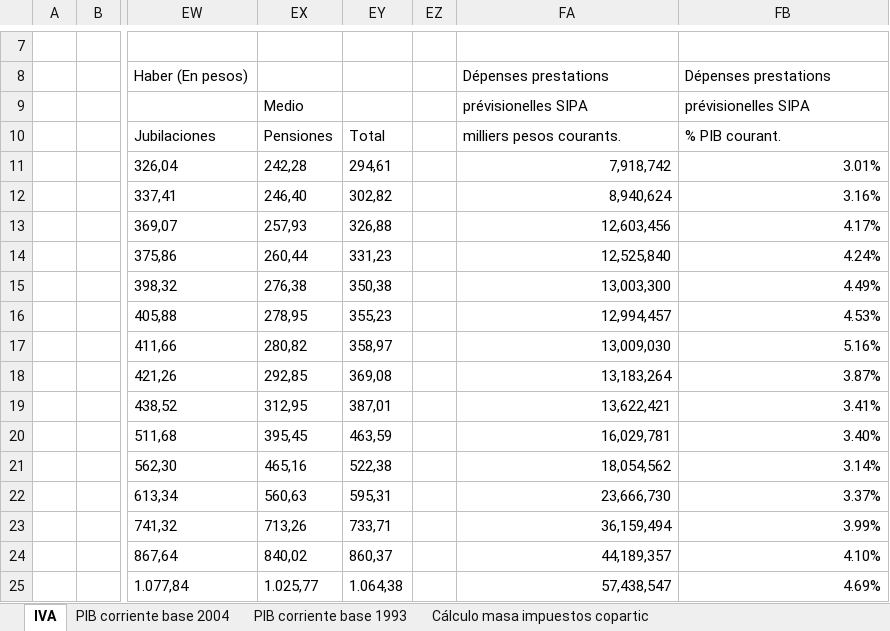
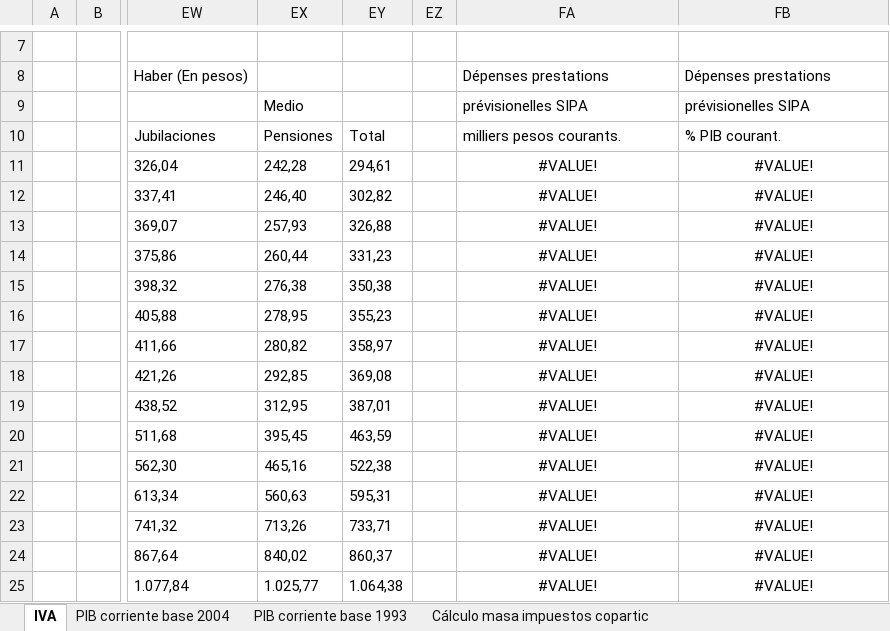
Before and after one commit to leonardo-calcagno/MISSAR, an Excel workbook: Excel_files_for_MISSAR/ANSES measured economic result.xlsx, sheet IVA, drawn as a sheet; only a part is shown, gaps mark what is left out; values as stored, in another font and other column widths than the file's, no borders; charts and pictures not drawn; the diff covers the shown part only; the diff names each change by its address in the sheet, - before the commit and + after, or states it on an @@ line.

```diff
--- a/Excel_files_for_MISSAR/ANSES measured economic result.xlsx (sheet IVA)
+++ b/Excel_files_for_MISSAR/ANSES measured economic result.xlsx (sheet IVA)
-FA11: 7,918,742
+FA11: #VALUE!
-FA11:FB25 alignment: right
+FA11:FB25 alignment: center
-FB11: 3.01%
+FB11: #VALUE!
-FA12: 8,940,624
+FA12: #VALUE!
-FB12: 3.16%
+FB12: #VALUE!
-FA13: 12,603,456
+FA13: #VALUE!
-FB13: 4.17%
+FB13: #VALUE!
-FA14: 12,525,840
+FA14: #VALUE!
-FB14: 4.24%
+FB14: #VALUE!
-FA15: 13,003,300
+FA15: #VALUE!
-FB15: 4.49%
+FB15: #VALUE!
-FA16: 12,994,457
+FA16: #VALUE!
-FB16: 4.53%
+FB16: #VALUE!
-FA17: 13,009,030
+FA17: #VALUE!
-FB17: 5.16%
+FB17: #VALUE!
-FA18: 13,183,264
+FA18: #VALUE!
-FB18: 3.87%
+FB18: #VALUE!
-FA19: 13,622,421
+FA19: #VALUE!
-FB19: 3.41%
+FB19: #VALUE!
-FA20: 16,029,781
+FA20: #VALUE!
-FB20: 3.40%
+FB20: #VALUE!
-FA21: 18,054,562
+FA21: #VALUE!
-FB21: 3.14%
+FB21: #VALUE!
-FA22: 23,666,730
+FA22: #VALUE!
-FB22: 3.37%
+FB22: #VALUE!
-FA23: 36,159,494
+FA23: #VALUE!
-FB23: 3.99%
+FB23: #VALUE!
-FA24: 44,189,357
+FA24: #VALUE!
-FB24: 4.10%
+FB24: #VALUE!
-FA25: 57,438,547
+FA25: #VALUE!
-FB25: 4.69%
+FB25: #VALUE!
```
Also changed, not shown: 56 edited cells and cell formats elsewhere in this sheet, sheet Cuenta Ahorro-Inversión-Financi, sheet PIB corriente base 2004, sheet PIB corriente base 1993, other sheet tabs, formulas that keep their value, charts or pictures, 2 other files.
